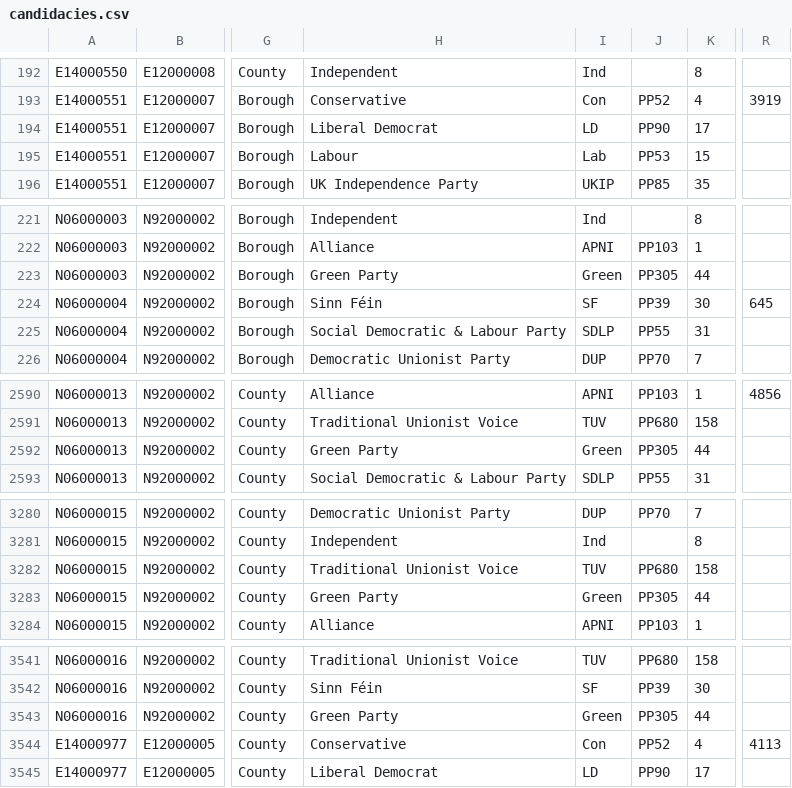
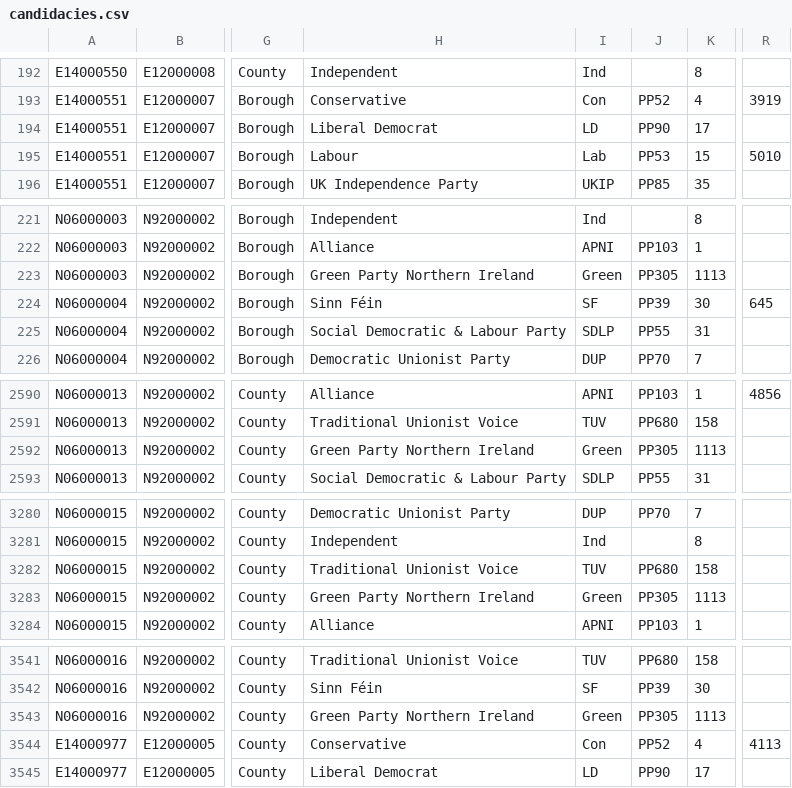
Before and after one commit to ukparliament/psephology, a CSV file: db/data/results-by-parliament/55/general-election/candidacies.csv, drawn as a sheet; only a part is shown, gaps mark what is left out; the diff names each change by its address in the sheet, - before the commit and + after, or states it on an @@ line.

```diff
--- a/db/data/results-by-parliament/55/general-election/candidacies.csv
+++ b/db/data/results-by-parliament/55/general-election/candidacies.csv
-R195: (empty)
+R195: 5010
-H223: Green Party
+H223: Green Party Northern Ireland
-K223: 44
+K223: 1113
-H2592: Green Party
+H2592: Green Party Northern Ireland
-K2592: 44
+K2592: 1113
-H3283: Green Party
+H3283: Green Party Northern Ireland
-K3283: 44
+K3283: 1113
-H3543: Green Party
+H3543: Green Party Northern Ireland
-K3543: 44
+K3543: 1113
```
Also changed, not shown: db/data/results-by-parliament/56/general-election/candidacies.csv, db/data/results-by-parliament/57/general-election/candidacies.csv, 1 other file.
